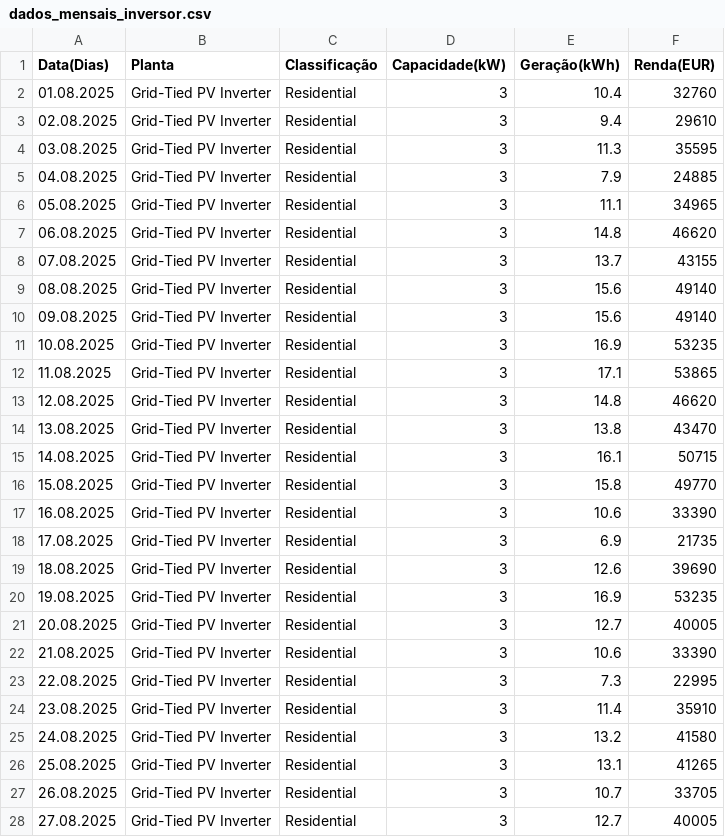
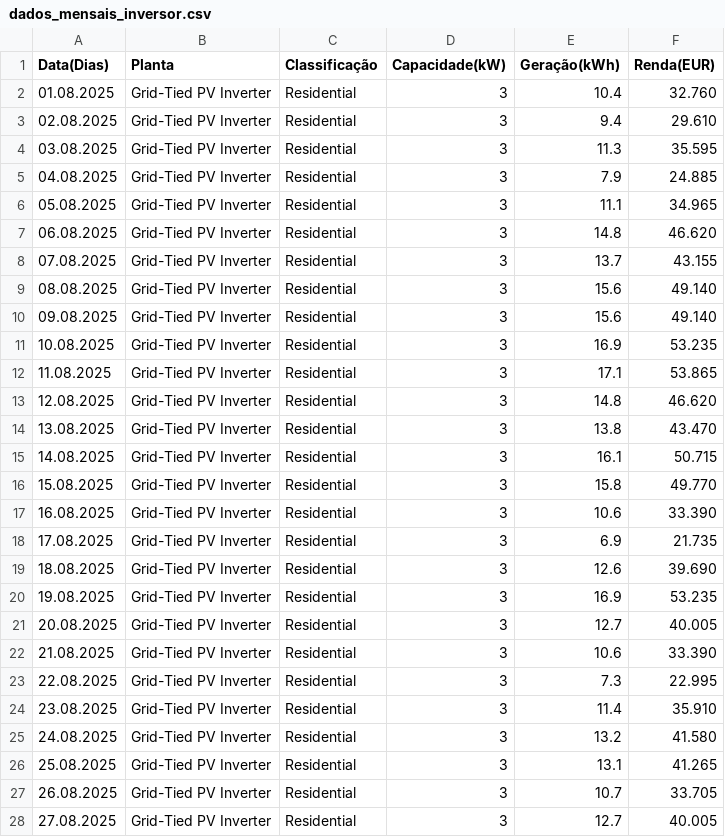
Before and after one commit to enzocerneviva/EnergyTime, a CSV file: backend/basesDeDados/dados_mensais_inversor.csv, drawn as a sheet; only a part is shown; the diff covers the shown part only.

Commit message:
Update dados_mensais_inversor.csv

```diff
--- a/backend/basesDeDados/dados_mensais_inversor.csv
+++ b/backend/basesDeDados/dados_mensais_inversor.csv
@@ -1,28 +1,28 @@
 Data(Dias),Planta,Classificação,Capacidade(kW),Geração(kWh),Renda(EUR)
-01.08.2025,Grid-Tied PV Inverter,Residential,3,10.4,32760
-02.08.2025,Grid-Tied PV Inverter,Residential,3,9.4,29610
-03.08.2025,Grid-Tied PV Inverter,Residential,3,11.3,35595
-04.08.2025,Grid-Tied PV Inverter,Residential,3,7.9,24885
-05.08.2025,Grid-Tied PV Inverter,Residential,3,11.1,34965
-06.08.2025,Grid-Tied PV Inverter,Residential,3,14.8,46620
-07.08.2025,Grid-Tied PV Inverter,Residential,3,13.7,43155
-08.08.2025,Grid-Tied PV Inverter,Residential,3,15.6,49140
-09.08.2025,Grid-Tied PV Inverter,Residential,3,15.6,49140
-10.08.2025,Grid-Tied PV Inverter,Residential,3,16.9,53235
-11.08.2025,Grid-Tied PV Inverter,Residential,3,17.1,53865
-12.08.2025,Grid-Tied PV Inverter,Residential,3,14.8,46620
-13.08.2025,Grid-Tied PV Inverter,Residential,3,13.8,43470
-14.08.2025,Grid-Tied PV Inverter,Residential,3,16.1,50715
-15.08.2025,Grid-Tied PV Inverter,Residential,3,15.8,49770
-16.08.2025,Grid-Tied PV Inverter,Residential,3,10.6,33390
-17.08.2025,Grid-Tied PV Inverter,Residential,3,6.9,21735
-18.08.2025,Grid-Tied PV Inverter,Residential,3,12.6,39690
-19.08.2025,Grid-Tied PV Inverter,Residential,3,16.9,53235
-20.08.2025,Grid-Tied PV Inverter,Residential,3,12.7,40005
-21.08.2025,Grid-Tied PV Inverter,Residential,3,10.6,33390
-22.08.2025,Grid-Tied PV Inverter,Residential,3,7.3,22995
-23.08.2025,Grid-Tied PV Inverter,Residential,3,11.4,35910
-24.08.2025,Grid-Tied PV Inverter,Residential,3,13.2,41580
-25.08.2025,Grid-Tied PV Inverter,Residential,3,13.1,41265
-26.08.2025,Grid-Tied PV Inverter,Residential,3,10.7,33705
-27.08.2025,Grid-Tied PV Inverter,Residential,3,12.7,40005
+01.08.2025,Grid-Tied PV Inverter,Residential,3,10.4,32.760
+02.08.2025,Grid-Tied PV Inverter,Residential,3,9.4,29.610
+03.08.2025,Grid-Tied PV Inverter,Residential,3,11.3,35.595
+04.08.2025,Grid-Tied PV Inverter,Residential,3,7.9,24.885
+05.08.2025,Grid-Tied PV Inverter,Residential,3,11.1,34.965
+06.08.2025,Grid-Tied PV Inverter,Residential,3,14.8,46.620
+07.08.2025,Grid-Tied PV Inverter,Residential,3,13.7,43.155
+08.08.2025,Grid-Tied PV Inverter,Residential,3,15.6,49.140
+09.08.2025,Grid-Tied PV Inverter,Residential,3,15.6,49.140
+10.08.2025,Grid-Tied PV Inverter,Residential,3,16.9,53.235
+11.08.2025,Grid-Tied PV Inverter,Residential,3,17.1,53.865
+12.08.2025,Grid-Tied PV Inverter,Residential,3,14.8,46.620
+13.08.2025,Grid-Tied PV Inverter,Residential,3,13.8,43.470
+14.08.2025,Grid-Tied PV Inverter,Residential,3,16.1,50.715
+15.08.2025,Grid-Tied PV Inverter,Residential,3,15.8,49.770
+16.08.2025,Grid-Tied PV Inverter,Residential,3,10.6,33.390
+17.08.2025,Grid-Tied PV Inverter,Residential,3,6.9,21.735
+18.08.2025,Grid-Tied PV Inverter,Residential,3,12.6,39.690
+19.08.2025,Grid-Tied PV Inverter,Residential,3,16.9,53.235
+20.08.2025,Grid-Tied PV Inverter,Residential,3,12.7,40.005
+21.08.2025,Grid-Tied PV Inverter,Residential,3,10.6,33.390
+22.08.2025,Grid-Tied PV Inverter,Residential,3,7.3,22.995
+23.08.2025,Grid-Tied PV Inverter,Residential,3,11.4,35.910
+24.08.2025,Grid-Tied PV Inverter,Residential,3,13.2,41.580
+25.08.2025,Grid-Tied PV Inverter,Residential,3,13.1,41.265
+26.08.2025,Grid-Tied PV Inverter,Residential,3,10.7,33.705
+27.08.2025,Grid-Tied PV Inverter,Residential,3,12.7,40.005
```
Also changed, not shown: 5 edited cells elsewhere in this file.
